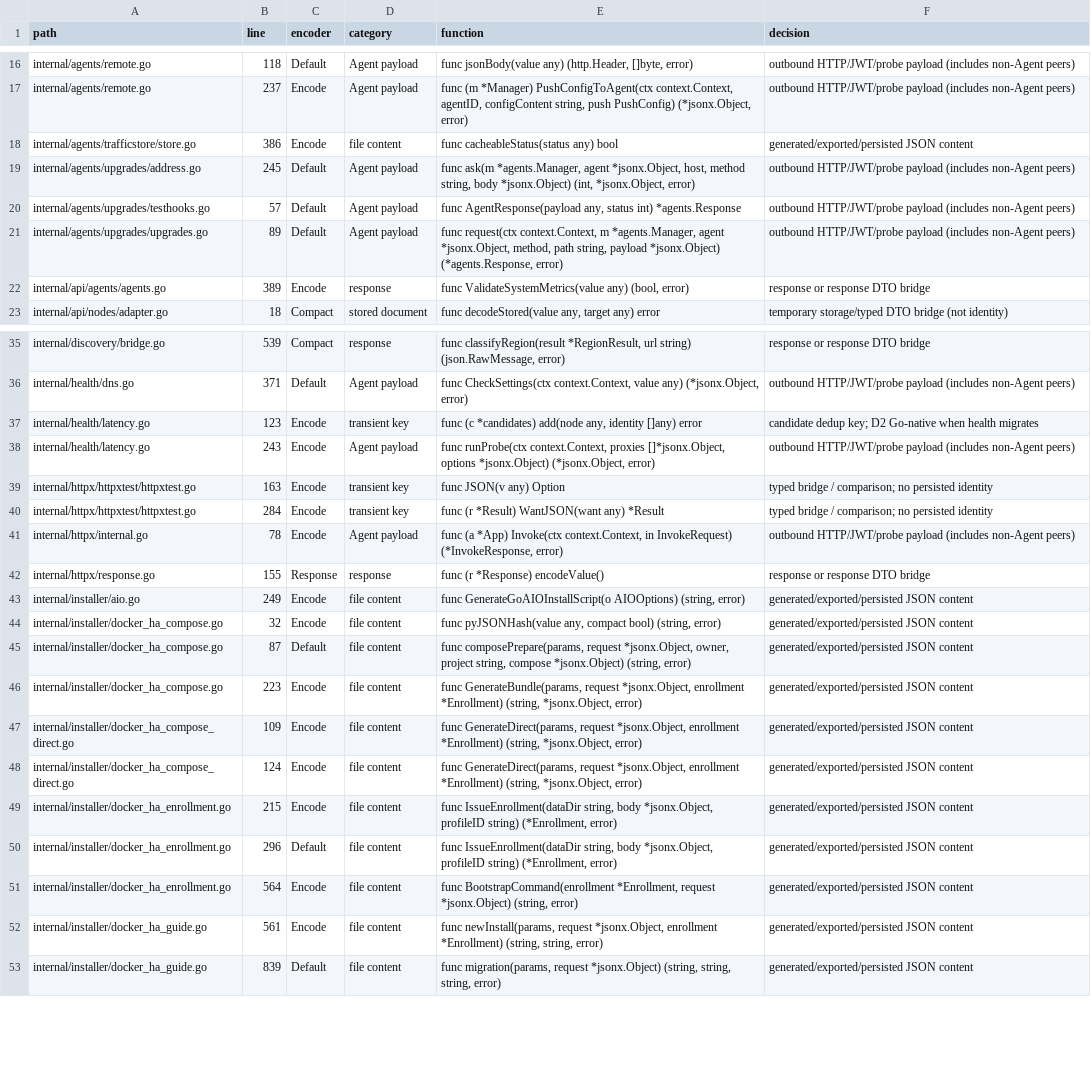
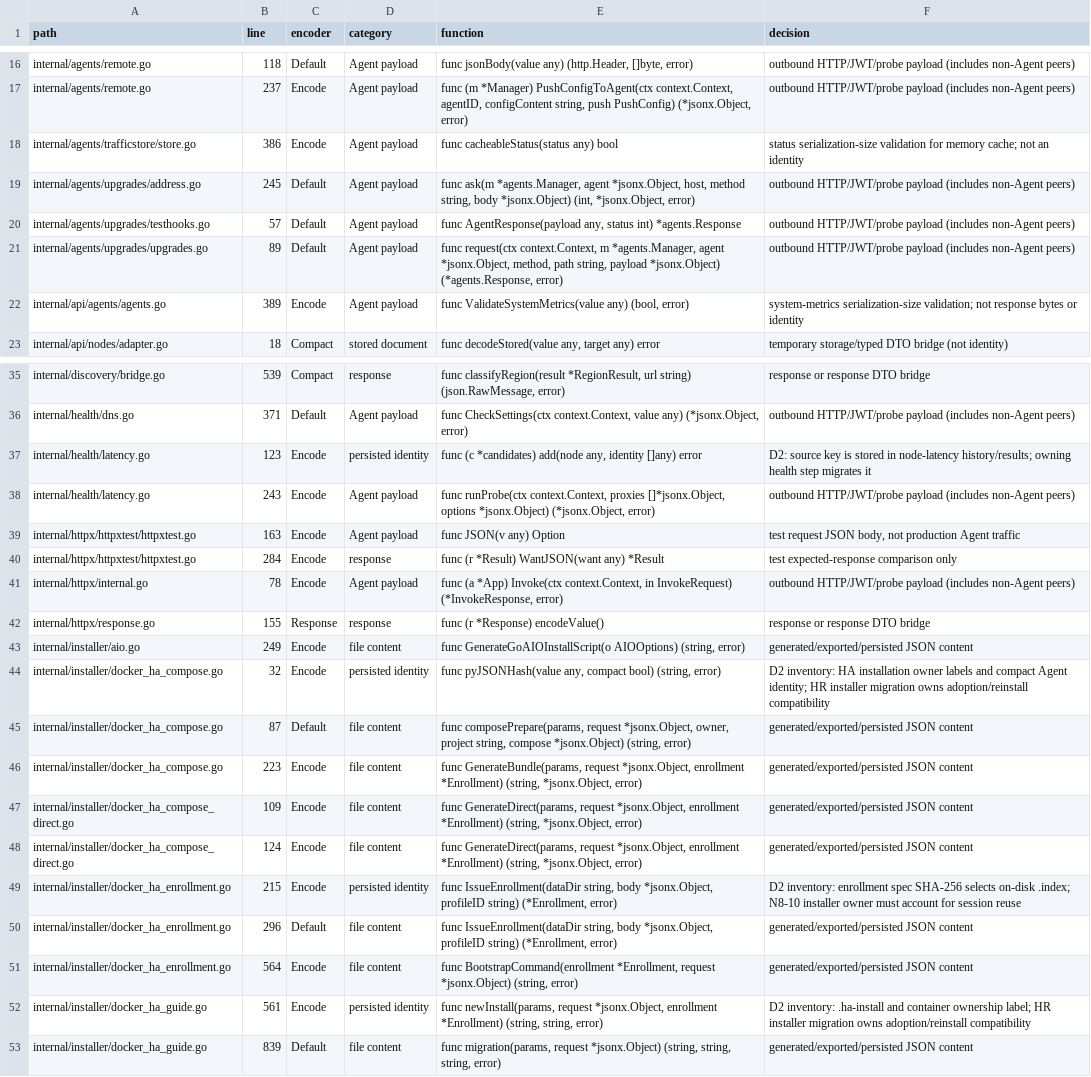
Before and after one commit to thsrite/configflow, a TSV file: server/parity/n8-2-json-encoders.tsv, drawn as a sheet; only a part is shown, gaps mark what is left out; the diff covers the shown part only; the diff names each change by its address in the sheet, - before the commit and + after, or states it on an @@ line.

```diff
--- a/server/parity/n8-2-json-encoders.tsv
+++ b/server/parity/n8-2-json-encoders.tsv
-D18 (category): file content
+D18 (category): Agent payload
-F18 (decision): generated/exported/persisted JSON content
+F18 (decision): status serialization-size validation for memory cache; not an identity
-D22 (category): response
+D22 (category): Agent payload
-F22 (decision): response or response DTO bridge
+F22 (decision): system-metrics serialization-size validation; not response bytes or identity
-D37 (category): transient key
+D37 (category): persisted identity
-F37 (decision): candidate dedup key; D2 Go-native when health migrates
+F37 (decision): D2: source key is stored in node-latency history/results; owning health step migrates it
-D39 (category): transient key
+D39 (category): Agent payload
-F39 (decision): typed bridge / comparison; no persisted identity
+F39 (decision): test request JSON body, not production Agent traffic
-D40 (category): transient key
+D40 (category): response
-F40 (decision): typed bridge / comparison; no persisted identity
+F40 (decision): test expected-response comparison only
-D44 (category): file content
+D44 (category): persisted identity
-F44 (decision): generated/exported/persisted JSON content
+F44 (decision): D2 inventory: HA installation owner labels and compact Agent identity; HR installer migration owns adoption/reinstall compatibility
-D49 (category): file content
+D49 (category): persisted identity
-F49 (decision): generated/exported/persisted JSON content
+F49 (decision): D2 inventory: enrollment spec SHA-256 selects on-disk .index; N8-10 installer owner must account for session reuse
-D52 (category): file content
+D52 (category): persisted identity
-F52 (decision): generated/exported/persisted JSON content
+F52 (decision): D2 inventory: .ha-install and container ownership label; HR installer migration owns adoption/reinstall compatibility
```
Also changed, not shown: 12 edited cells elsewhere in this file, 3 other files.
